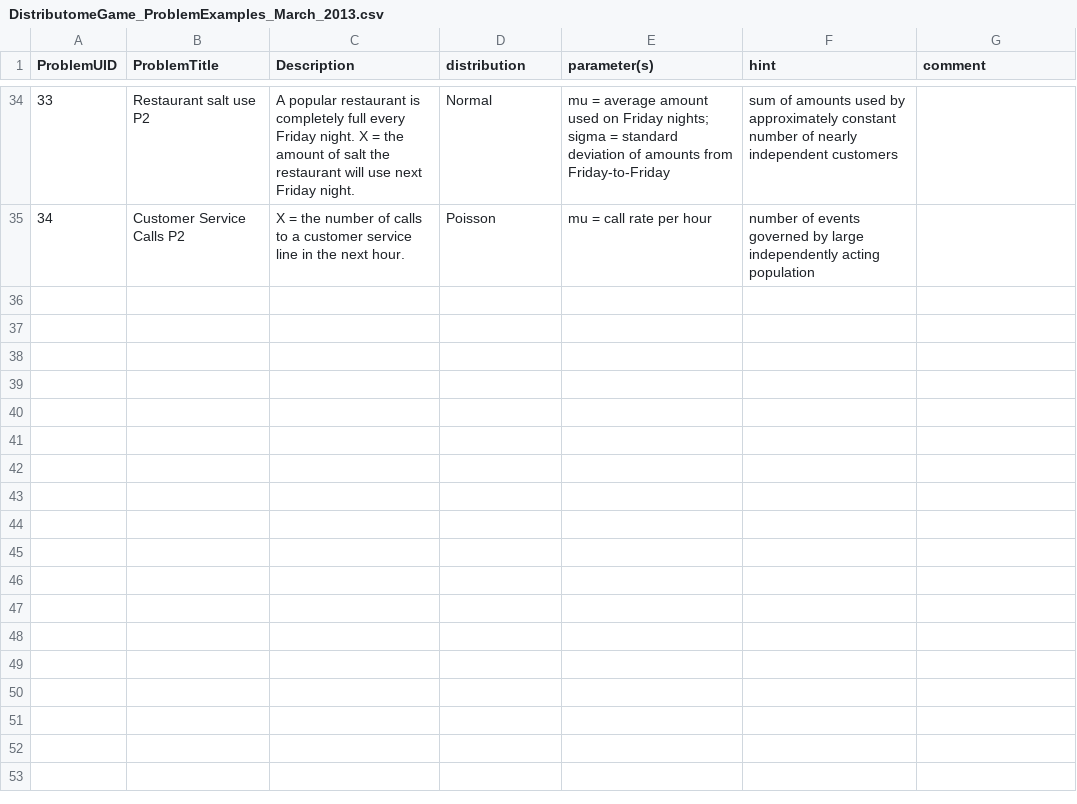
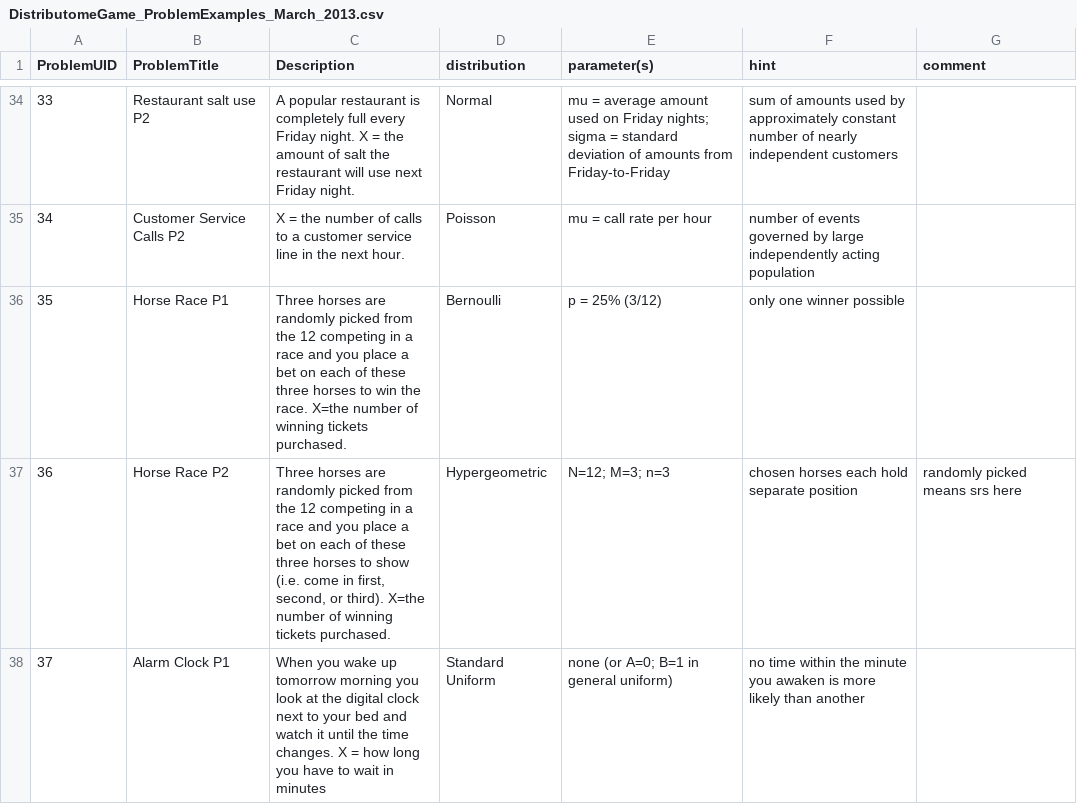
Before and after one commit to Distributome/distributome, a CSV file: web_site/V3/data/DistributomeGame_ProblemExamples_March_2013.csv, drawn as a sheet; only a part is shown, gaps mark what is left out; the diff covers the shown part only; the diff names each change by its address in the sheet, - before the commit and + after, or states it on an @@ line.

Commit message:
Updated the Distributome Game Example Problems meta-data. New size of problem set is 39.
Included example for Cauchy. Usually, the relationship between Normal and Standard Cauchy is thought just as the ratio of two independent Normal(0,1) variables being Std Cauchy. However, as long as the Normal variates have mean zero and the same variance, the ratio is still going to be Std Cauchy.

```diff
--- a/web_site/V3/data/DistributomeGame_ProblemExamples_March_2013.csv
+++ b/web_site/V3/data/DistributomeGame_ProblemExamples_March_2013.csv
+row 36: 35 | Horse Race P1 | Three horses are randomly picked from the 12 competing in a race and you place a bet on each of these three horses to win the race. X=the number of winning tickets purchased. | Bernoulli | p = 25% (3/12) | only one winner possible
+row 37: 36 | Horse Race P2 | Three horses are randomly picked from the 12 competing in a race and you place a bet on each of these three horses to show (i.e. come in first, second, or third). X=the number of winning tickets purchased. | Hypergeometric | N=12; M=3; n=3 | chosen horses each hold separate position | randomly picked means srs here
+row 38: 37 | Alarm Clock P1 | When you wake up tomorrow morning you look at the digital clock next to your bed and watch it until the time changes. X = how long you have to wait in minutes | Standard Uniform | none (or A=0; B=1 in general uniform) | no time within the minute you awaken is more likely than another
```
Also changed, not shown: 2 added rows and 1 edited cell elsewhere in this file.
